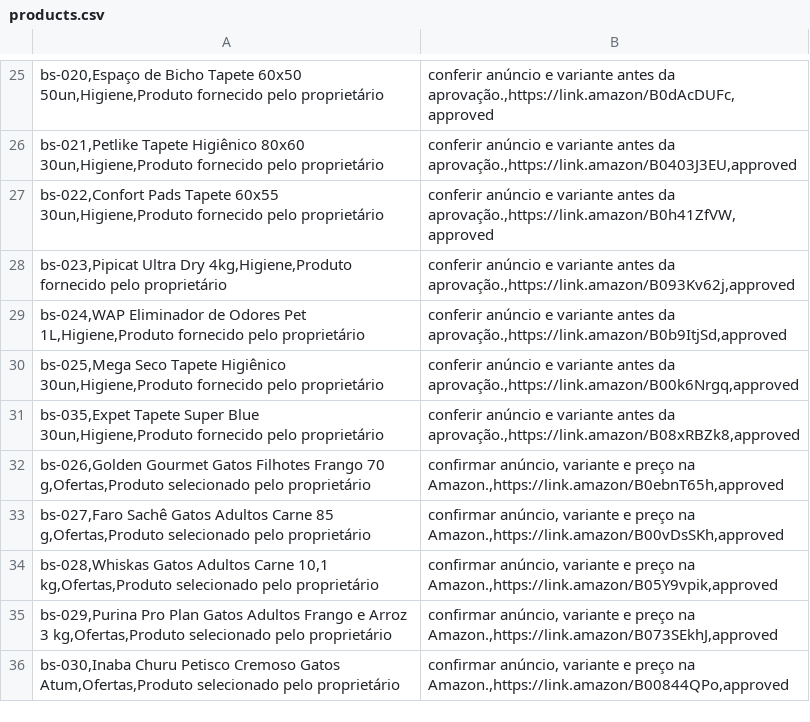
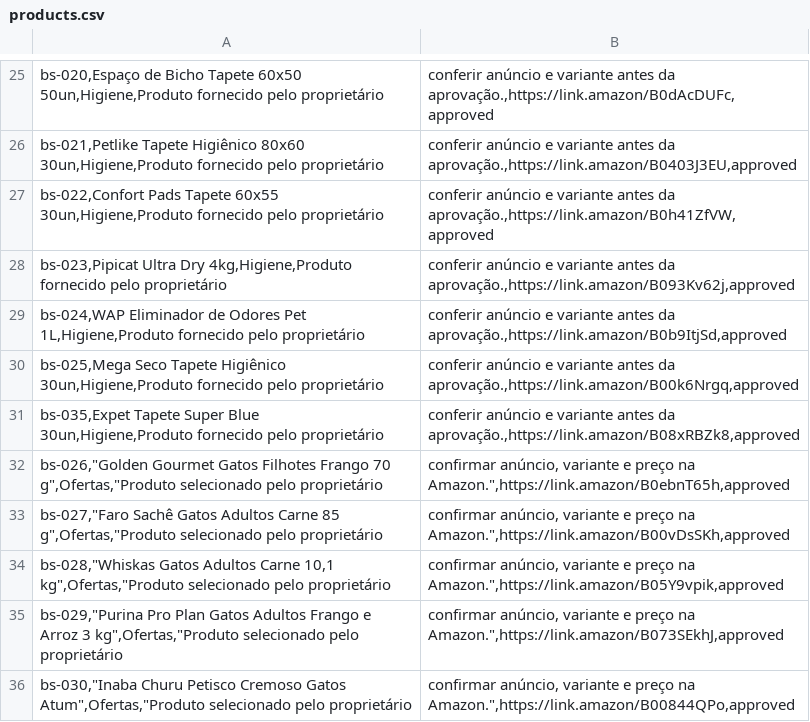
Before and after one commit to B3r4ldo/jarvisrevenue, a CSV file: data/products.csv, drawn as a sheet; only a part is shown, gaps mark what is left out.

Commit message:
Fix malformed quoted CSV fields in all five Offers products

```diff
--- a/data/products.csv
+++ b/data/products.csv
@@ -31,6 +31,6 @@ bs-025,Mega Seco Tapete Higiênico 30un,Higiene,Produto fornecido pelo propriet
 bs-035,Expet Tapete Super Blue 30un,Higiene,Produto fornecido pelo proprietário; conferir anúncio e variante antes da aprovação.,https://link.amazon/B08xRBZk8,approved
-bs-026,Golden Gourmet Gatos Filhotes Frango 70 g,Ofertas,Produto selecionado pelo proprietário; confirmar anúncio, variante e preço na Amazon.,https://link.amazon/B0ebnT65h,approved
-bs-027,Faro Sachê Gatos Adultos Carne 85 g,Ofertas,Produto selecionado pelo proprietário; confirmar anúncio, variante e preço na Amazon.,https://link.amazon/B00vDsSKh,approved
-bs-028,Whiskas Gatos Adultos Carne 10,1 kg,Ofertas,Produto selecionado pelo proprietário; confirmar anúncio, variante e preço na Amazon.,https://link.amazon/B05Y9vpik,approved
-bs-029,Purina Pro Plan Gatos Adultos Frango e Arroz 3 kg,Ofertas,Produto selecionado pelo proprietário; confirmar anúncio, variante e preço na Amazon.,https://link.amazon/B073SEkhJ,approved
-bs-030,Inaba Churu Petisco Cremoso Gatos Atum,Ofertas,Produto selecionado pelo proprietário; confirmar anúncio, variante e preço na Amazon.,https://link.amazon/B00844QPo,approved
+bs-026,"Golden Gourmet Gatos Filhotes Frango 70 g",Ofertas,"Produto selecionado pelo proprietário; confirmar anúncio, variante e preço na Amazon.",https://link.amazon/B0ebnT65h,approved
+bs-027,"Faro Sachê Gatos Adultos Carne 85 g",Ofertas,"Produto selecionado pelo proprietário; confirmar anúncio, variante e preço na Amazon.",https://link.amazon/B00vDsSKh,approved
+bs-028,"Whiskas Gatos Adultos Carne 10,1 kg",Ofertas,"Produto selecionado pelo proprietário; confirmar anúncio, variante e preço na Amazon.",https://link.amazon/B05Y9vpik,approved
+bs-029,"Purina Pro Plan Gatos Adultos Frango e Arroz 3 kg",Ofertas,"Produto selecionado pelo proprietário; confirmar anúncio, variante e preço na Amazon.",https://link.amazon/B073SEkhJ,approved
+bs-030,"Inaba Churu Petisco Cremoso Gatos Atum",Ofertas,"Produto selecionado pelo proprietário; confirmar anúncio, variante e preço na Amazon.",https://link.amazon/B00844QPo,approved
```
